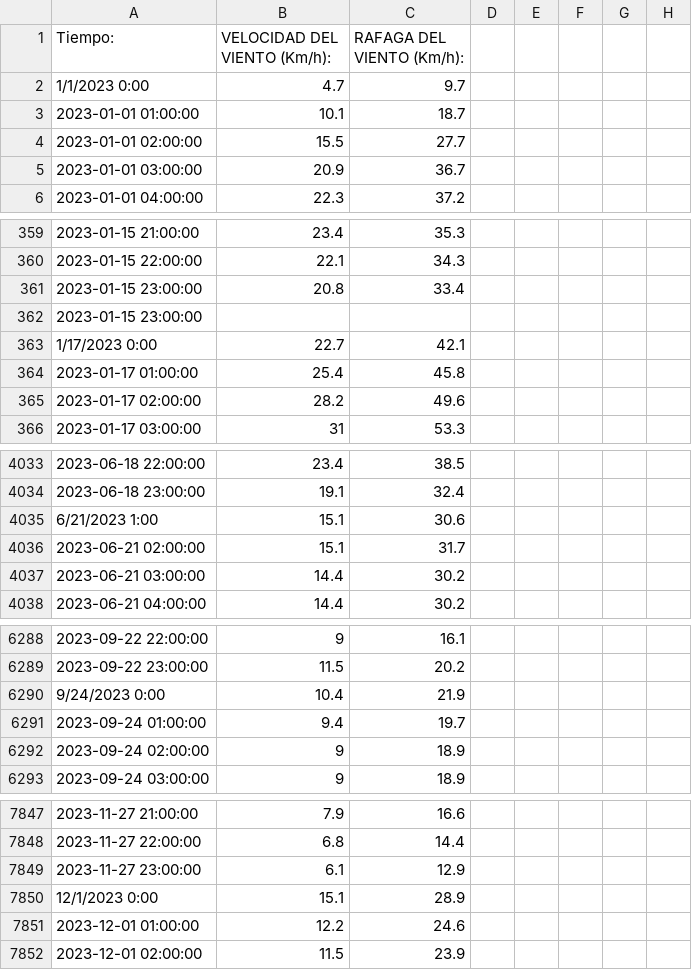
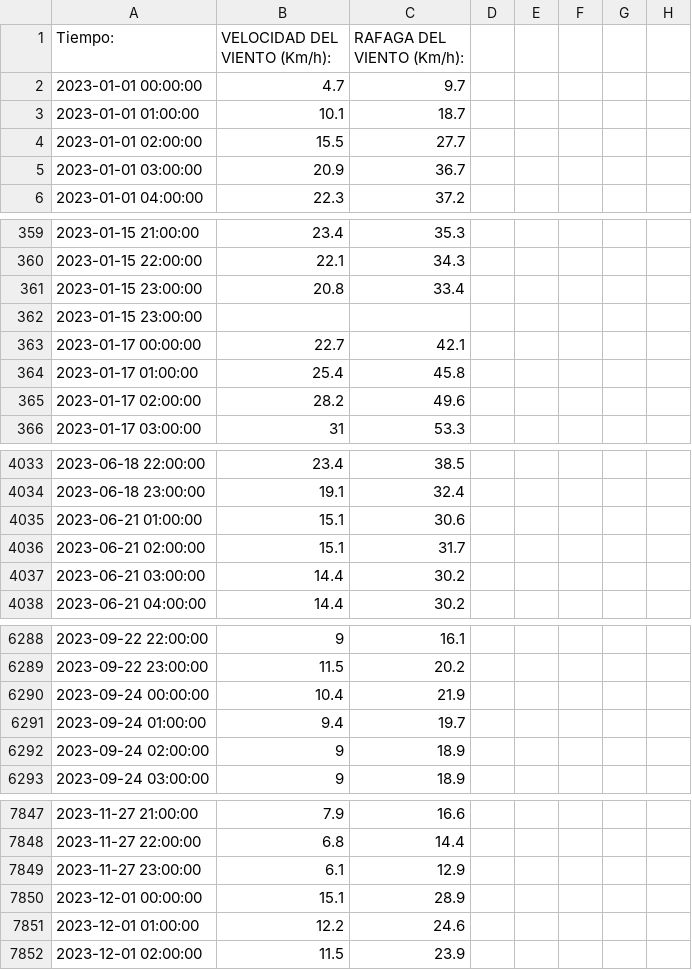
Before and after one commit to LGsus20/Weather-Forecasting-Scraping, a CSV file: DATASET 2023-2024.csv, drawn as a sheet; only a part is shown, gaps mark what is left out; the diff covers the shown part only; the diff names each change by its address in the sheet, - before the commit and + after, or states it on an @@ line.

Commit message:
Update DATASET 2023-2024.csv

```diff
--- a/DATASET 2023-2024.csv
+++ b/DATASET 2023-2024.csv
-A2 (Tiempo:): 1/1/2023 0:00
+A2 (Tiempo:): 2023-01-01 00:00:00
-A363 (Tiempo:): 1/17/2023 0:00
+A363 (Tiempo:): 2023-01-17 00:00:00
-A4035 (Tiempo:): 6/21/2023 1:00
+A4035 (Tiempo:): 2023-06-21 01:00:00
-A6290 (Tiempo:): 9/24/2023 0:00
+A6290 (Tiempo:): 2023-09-24 00:00:00
-A7850 (Tiempo:): 12/1/2023 0:00
+A7850 (Tiempo:): 2023-12-01 00:00:00
```
Also changed, not shown: 1 edited cell elsewhere in this file.
